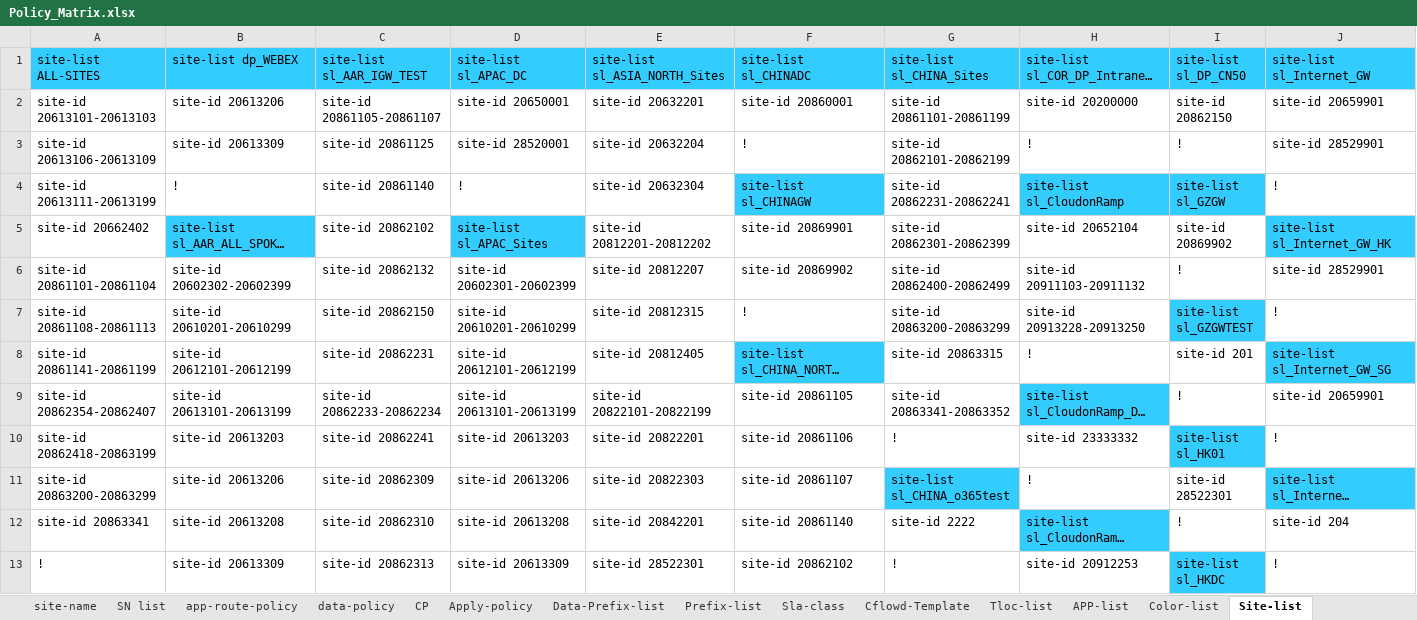
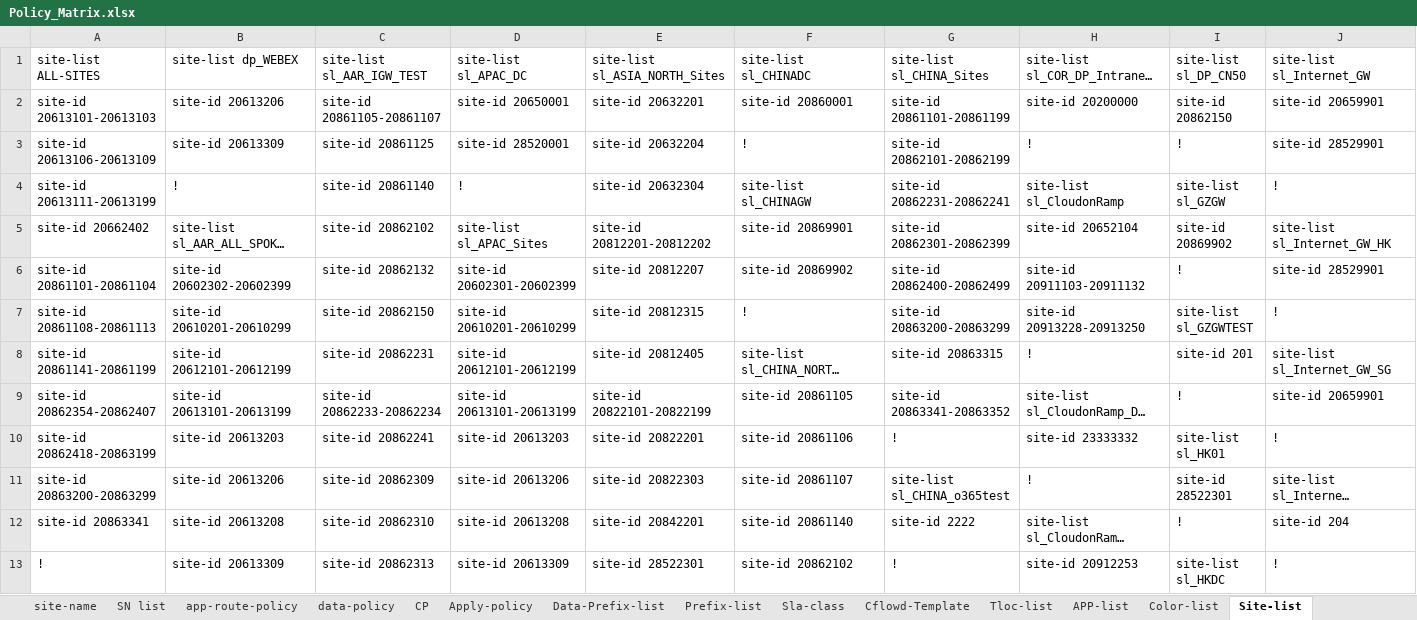
Before and after one commit to foxrylai/L-Oreal, an Excel workbook: vSmart/Ver 1.1/Policy_Matrix.xlsx, sheet Site-list, drawn as a sheet; only a part is shown; long unchanged cells end in …; values as stored, in another font and other column widths than the file's, no borders; table styles not drawn; the diff covers the shown part only; the diff names each change by its address in the sheet, - before the commit and + after, or states it on an @@ line.

```diff
--- a/vSmart/Ver 1.1/Policy_Matrix.xlsx (sheet Site-list)
+++ b/vSmart/Ver 1.1/Policy_Matrix.xlsx (sheet Site-list)
-A1:J1 fill: #33CCFF
+A1:J1 fill: none
-F4 fill: #33CCFF
+F4 fill: none
-H4:I4 fill: #33CCFF
+H4:I4 fill: none
-B5 fill: #33CCFF
+B5 fill: none
-D5 fill: #33CCFF
+D5 fill: none
-J5 fill: #33CCFF
+J5 fill: none
-I7 fill: #33CCFF
+I7 fill: none
-F8 fill: #33CCFF
+F8 fill: none
-J8 fill: #33CCFF
+J8 fill: none
-H9 fill: #33CCFF
+H9 fill: none
-I10 fill: #33CCFF
+I10 fill: none
-G11 fill: #33CCFF
+G11 fill: none
-J11 fill: #33CCFF
+J11 fill: none
-H12 fill: #33CCFF
+H12 fill: none
-I13 fill: #33CCFF
+I13 fill: none
```
Also changed, not shown: cell formats elsewhere in this sheet, sheet SN list, sheet Sl_Matrix, sheet Apply-policy, sheet Data-Prefix-list, sheet data-policy, sheet Tloc-list, 8 more sheets, 14 other files.
